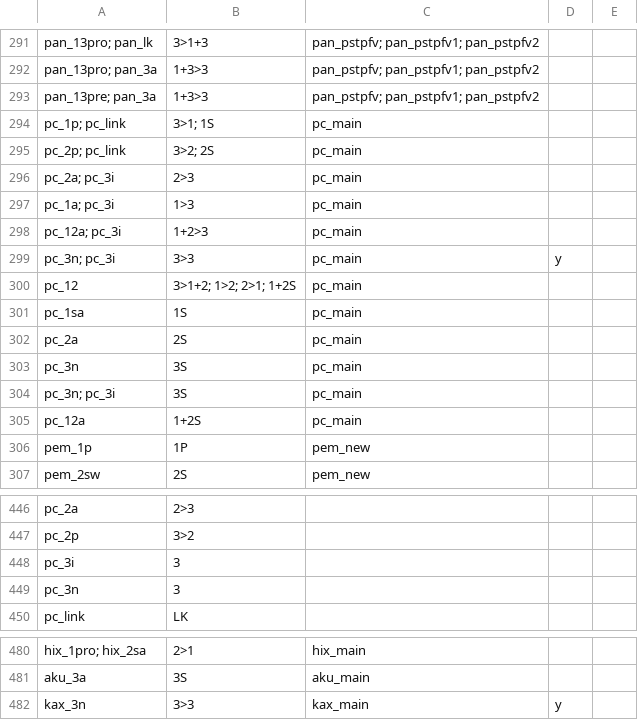
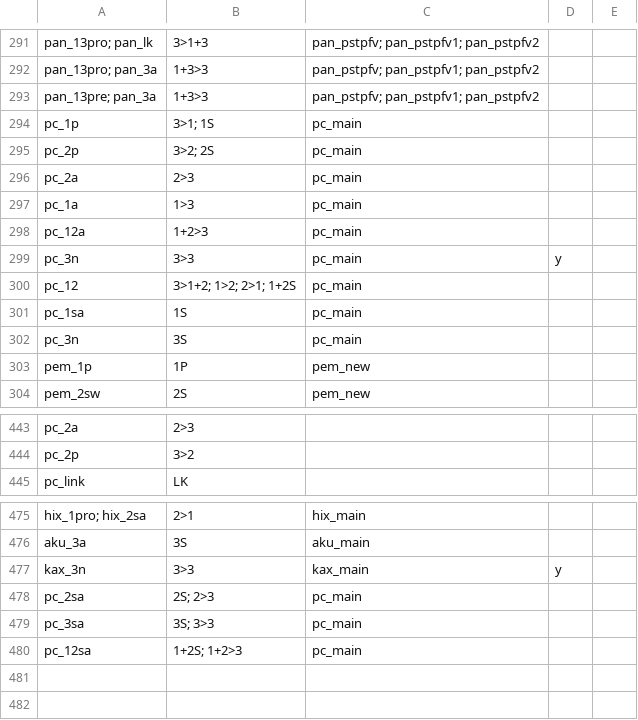
Before and after one commit to cldf-datasets/mattercariban, a CSV file: raw/cariban_morpheme_functions.csv, drawn as a sheet; only a part is shown, gaps mark what is left out; removed rows and columns are numbered as before the commit, all else as after; the diff names each change by its address in the sheet, - before the commit and + after, or states it on an @@ line.

Commit message:
remodelled PC morphemes

```diff
--- a/raw/cariban_morpheme_functions.csv
+++ b/raw/cariban_morpheme_functions.csv
-A294: pc_1p; pc_link
+A294: pc_1p
-A295: pc_2p; pc_link
+A295: pc_2p
-A296: pc_2a; pc_3i
+A296: pc_2a
-A297: pc_1a; pc_3i
+A297: pc_1a
-A298: pc_12a; pc_3i
+A298: pc_12a
-A299: pc_3n; pc_3i
+A299: pc_3n
-row 302: pc_2a | 2S | pc_main
-row 304: pc_3n; pc_3i | 3S | pc_main
-row 305: pc_12a | 1+2S | pc_main
-row 448: pc_3i | 3
-row 449: pc_3n | 3
+row 478: pc_2sa | 2S; 2>3 | pc_main
+row 479: pc_3sa | 3S; 3>3 | pc_main
+row 480: pc_12sa | 1+2S; 1+2>3 | pc_main
```
Also changed, not shown: raw/cariban_morphemes.csv.
